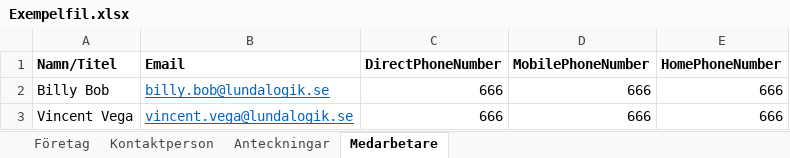
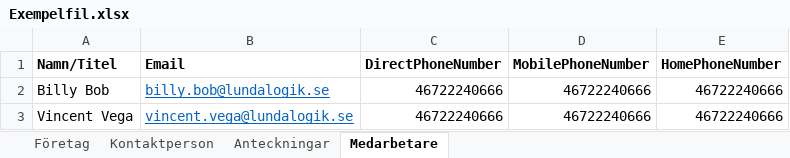
Before and after one commit to Lundalogik/move-to-go, an Excel workbook: sources/excel-basic/Exempelfil.xlsx, sheet Medarbetare, drawn as a sheet; values as stored, in another font and other column widths than the file's, no borders; the diff names each change by its address in the sheet, - before the commit and + after, or states it on an @@ line.

Commit message:
Better phone numbers

```diff
--- a/sources/excel-basic/Exempelfil.xlsx (sheet Medarbetare)
+++ b/sources/excel-basic/Exempelfil.xlsx (sheet Medarbetare)
-C2:C3 (DirectPhoneNumber): 666
+C2:C3 (DirectPhoneNumber): 46722240666
-D2:D3 (MobilePhoneNumber): 666
+D2:D3 (MobilePhoneNumber): 46722240666
-E2:E3 (HomePhoneNumber): 666
+E2:E3 (HomePhoneNumber): 46722240666
```
